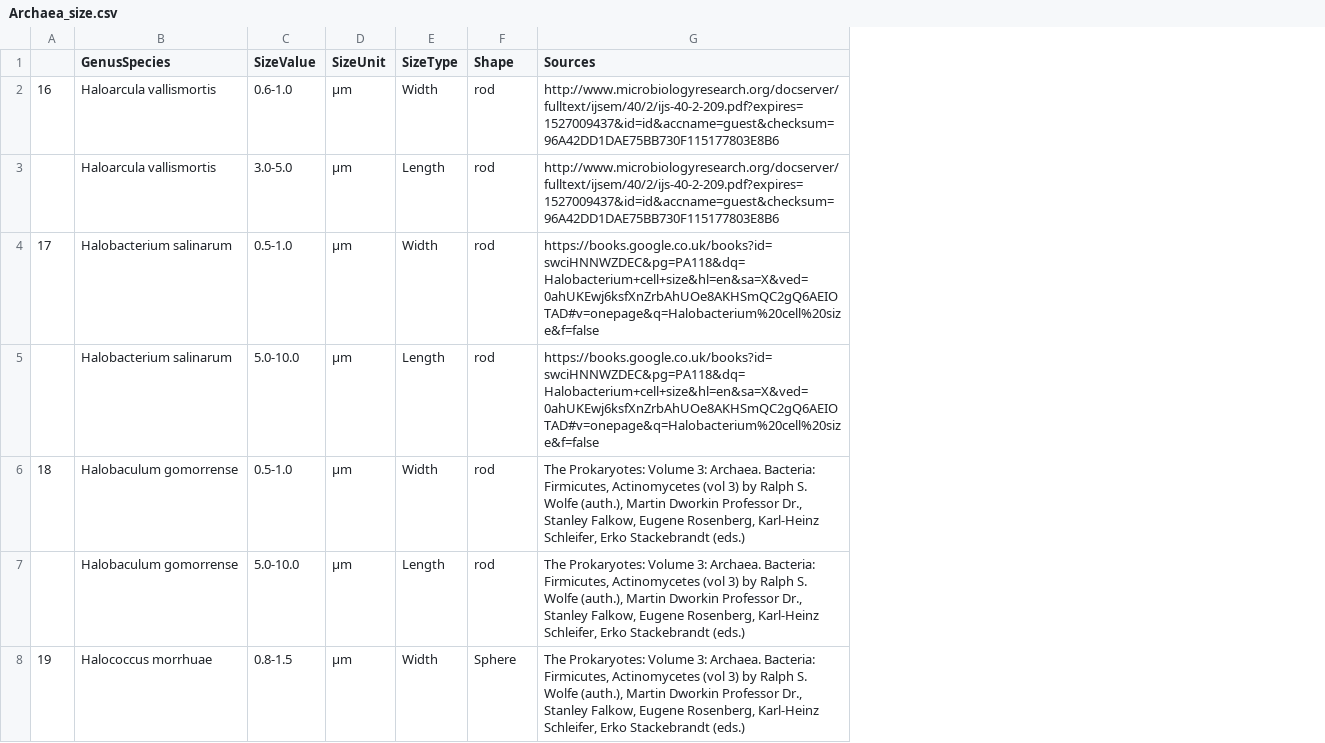
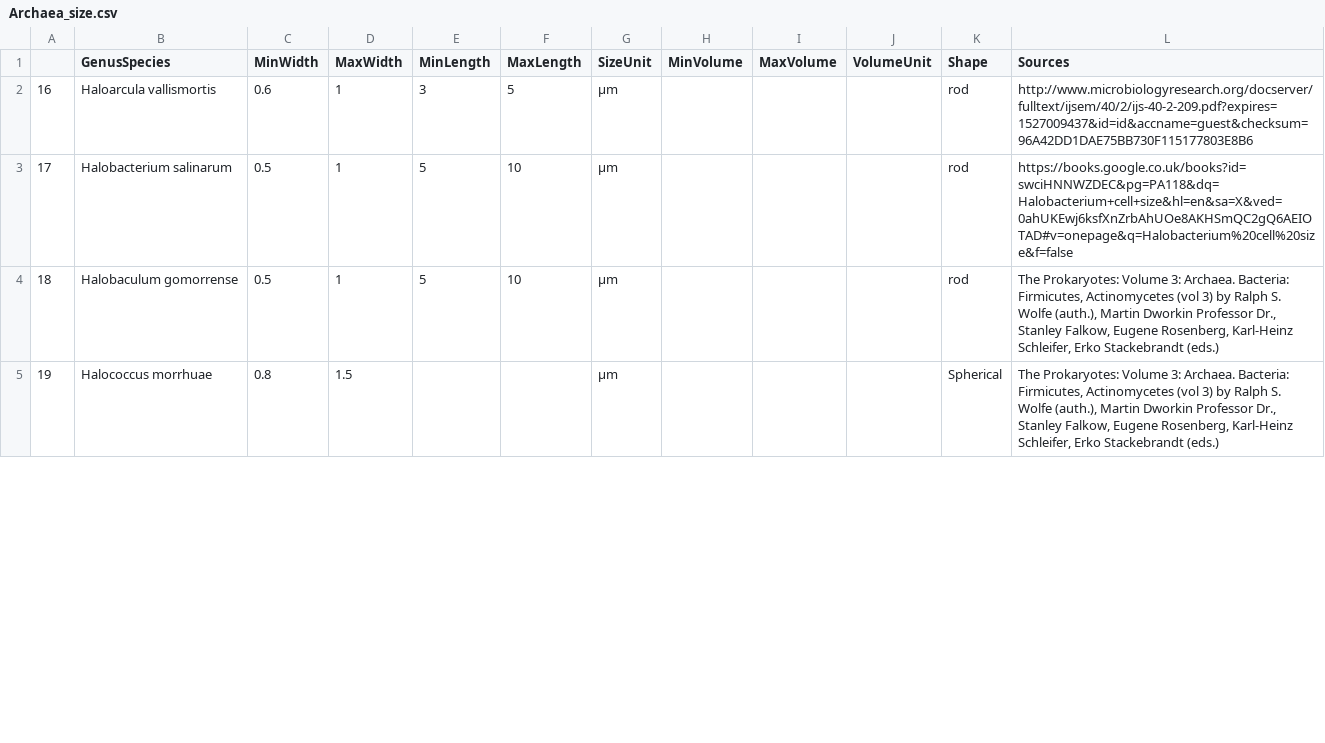
Before and after one commit to hiratanvir/CMEECoursework, a CSV file: CMEEProject/Data/Archaea_size.csv, drawn as a sheet; only a part is shown; removed rows and columns are numbered as before the commit, all else as after; rows hold the shown columns only; the diff covers the shown part only; the diff names each change by its address in the sheet, - before the commit and + after, or states it on an @@ line.

Commit message:
archaea volumes

```diff
--- a/CMEEProject/Data/Archaea_size.csv
+++ b/CMEEProject/Data/Archaea_size.csv
-column C (SizeValue), row 2: 0.6-1.0; row 4: 0.5-1.0; row 6: 0.5-1.0; row 8: 0.8-1.5
+column C (MinWidth), rows 2-5: 0.6 | 0.5 | 0.5 | 0.8
+column D (MaxWidth), rows 2-5: 1 | 1 | 1 | 1.5
+column E (MinLength), rows 2-4: 3 | 5 | 5
+column F (MaxLength), rows 2-4: 5 | 10 | 10
-column E (SizeType), row 2: Width; row 4: Width; row 6: Width; row 8: Width
+column H (MinVolume), empty
+column I (MaxVolume), empty
+column J (VolumeUnit), empty
-row 3:  | Haloarcula vallismortis | 3.0-5.0 | µm | Length | rod | http://www.microbiologyresearch.org/docserver/fulltext/ijsem/40/2/ijs-40-2-209.pdf?expires=1527009437&id=id&accname=guest&checksum=96A42DD1DAE75BB730F115177803E8B6
-row 5:  | Halobacterium salinarum | 5.0-10.0 | µm | Length | rod | https://books.google.co.uk/books?id=swciHNNWZDEC&pg=PA118&dq=Halobacterium+cell+size&hl=en&sa=X&ved=0ahUKEwj6ksfXnZrbAhUOe8AKHSmQC2gQ6AEIOTAD#v=onepage&q=Halobacterium%20cell%20size&f=false
-row 7:  | Halobaculum gomorrense | 5.0-10.0 | µm | Length | rod | The Prokaryotes: Volume 3: Archaea. Bacteria: Firmicutes, Actinomycetes (vol 3) by Ralph S. Wolfe (auth.), Martin Dworkin Professor Dr., Stanley Falkow, Eugene Rosenberg, Karl-Heinz Schleifer, Erko Stackebrandt (eds.)
-K5 (Shape): Sphere
+K5 (Shape): Spherical
```
Also changed, not shown: 9 removed rows and 17 edited cells elsewhere in this file, CMEEProject/Data/bacteria_size2.csv, 24 other files.
